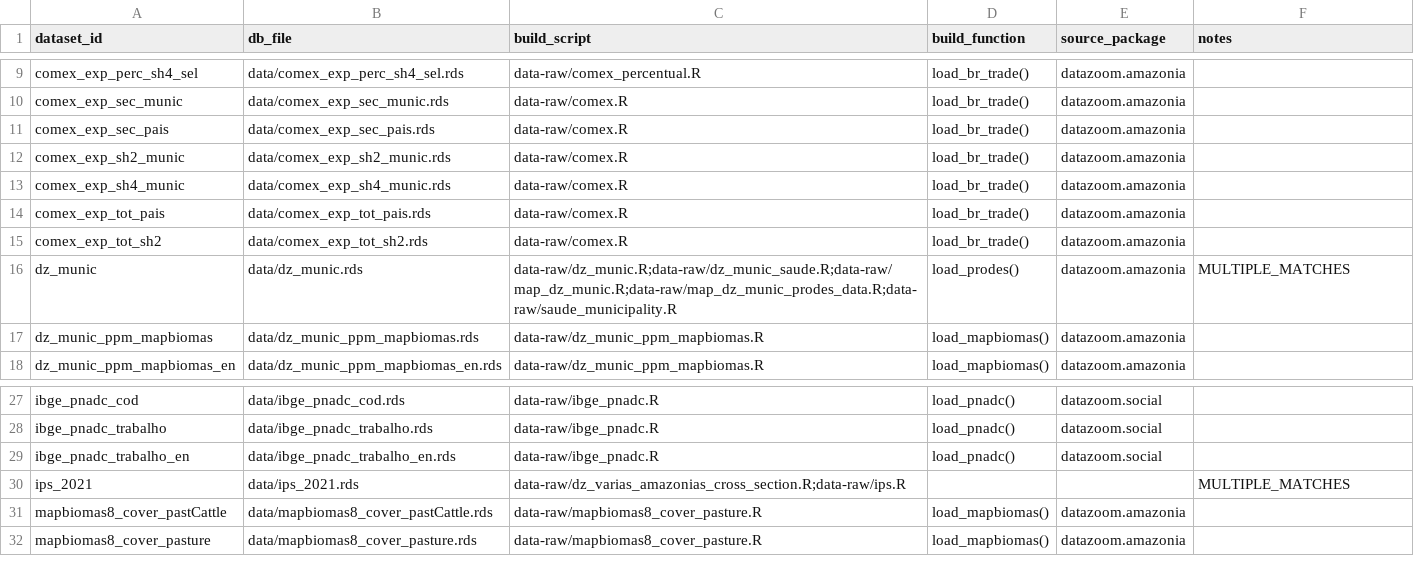
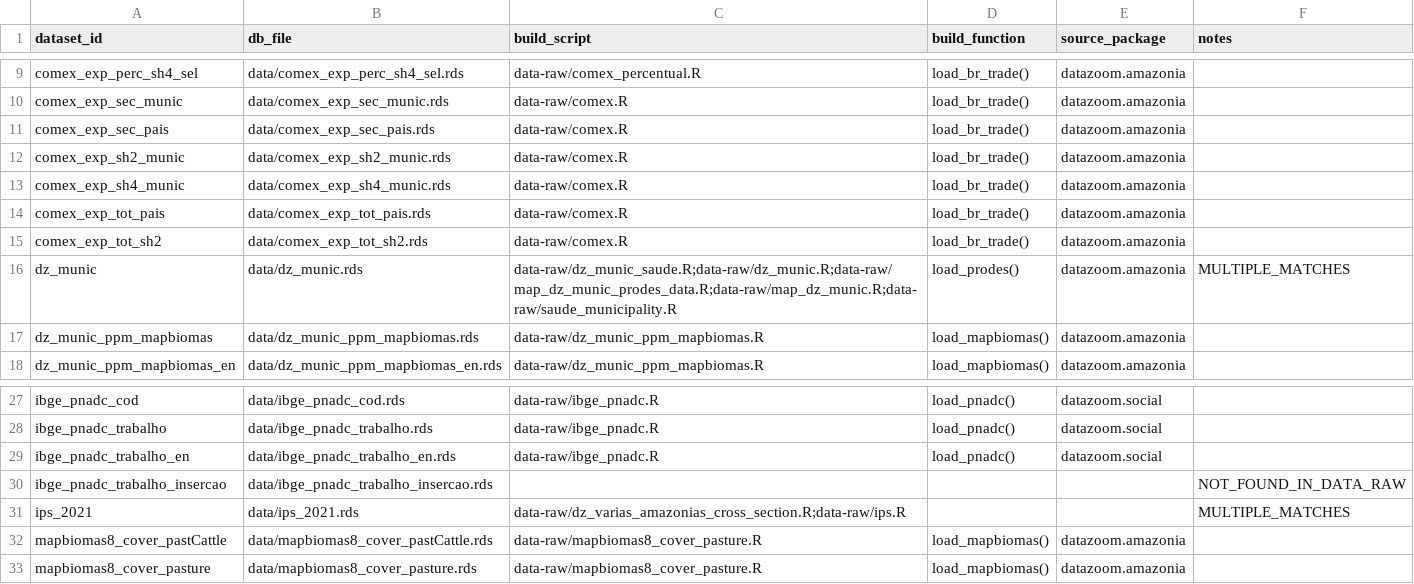
Before and after one commit to datazoompuc/datazoom_viz, a CSV file: config/dataset_registry.csv, drawn as a sheet; only a part is shown, gaps mark what is left out.

Commit message:
Actions manifest test (#222)
* update data

* UF 14 "RR" correction

* Update app_ts_ibge_pnadc_cod_en.R

* adds spinner

* Update ibge_pnadc_cod_dic_en.csv

* Update cod_en label names

* Fix choices hardcoding

- Ordena UFs e categorias alfabeticamente
- Traz tradução em inglês das categorias nos app_en
- Inclui RR em ufs que estava ausente

* Add workflow for app manifest and dataset registry update check

* Update generate_app_manifest.R

* chore: update app manifest and dataset registry [skip ci]

* Update update-manifest-registry.yml

---------

Co-authored-by: github-actions[bot] <github-actions[bot]@users.noreply.github.com>

```diff
--- a/config/dataset_registry.csv
+++ b/config/dataset_registry.csv
@@ -15,3 +15,3 @@ comex_exp_tot_pais,data/comex_exp_tot_pais.rds,data-raw/comex.R,load_br_trade(),
 comex_exp_tot_sh2,data/comex_exp_tot_sh2.rds,data-raw/comex.R,load_br_trade(),datazoom.amazonia,
-dz_munic,data/dz_munic.rds,data-raw/dz_munic.R;data-raw/dz_munic_saude.R;data-raw/map_dz_munic.R;data-raw/map_dz_munic_prodes_data.R;data-raw/saude_municipality.R,load_prodes(),datazoom.amazonia,MULTIPLE_MATCHES
+dz_munic,data/dz_munic.rds,data-raw/dz_munic_saude.R;data-raw/dz_munic.R;data-raw/map_dz_munic_prodes_data.R;data-raw/map_dz_munic.R;data-raw/saude_municipality.R,load_prodes(),datazoom.amazonia,MULTIPLE_MATCHES
 dz_munic_ppm_mapbiomas,data/dz_munic_ppm_mapbiomas.rds,data-raw/dz_munic_ppm_mapbiomas.R,load_mapbiomas(),datazoom.amazonia,
@@ -29,2 +29,3 @@ ibge_pnadc_trabalho,data/ibge_pnadc_trabalho.rds,data-raw/ibge_pnadc.R,load_pnad
 ibge_pnadc_trabalho_en,data/ibge_pnadc_trabalho_en.rds,data-raw/ibge_pnadc.R,load_pnadc(),datazoom.social,
+ibge_pnadc_trabalho_insercao,data/ibge_pnadc_trabalho_insercao.rds,,,,NOT_FOUND_IN_DATA_RAW
 ips_2021,data/ips_2021.rds,data-raw/dz_varias_amazonias_cross_section.R;data-raw/ips.R,,,MULTIPLE_MATCHES
```
Also changed, not shown: config/app_manifest.csv, 2 other files.
